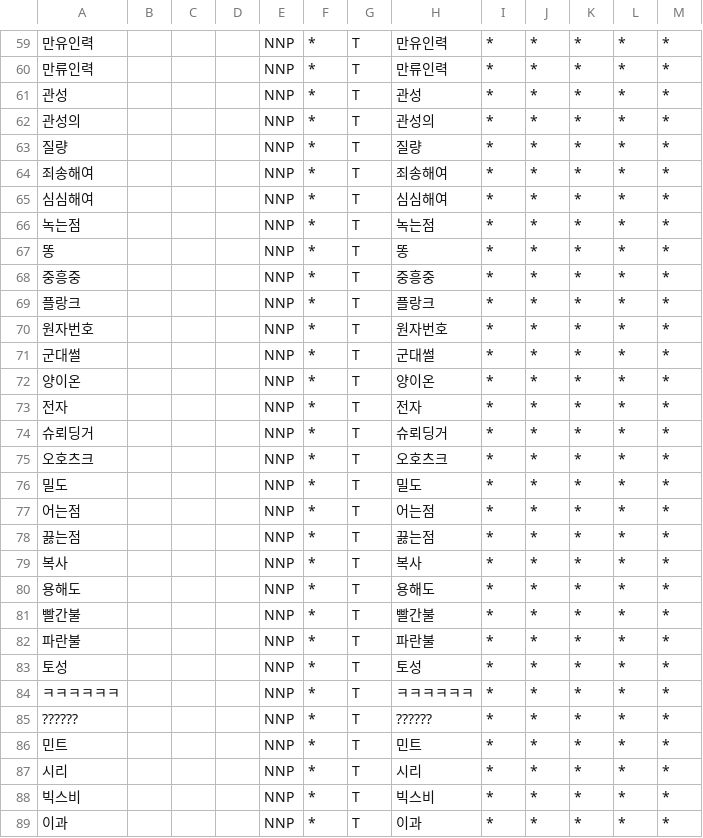
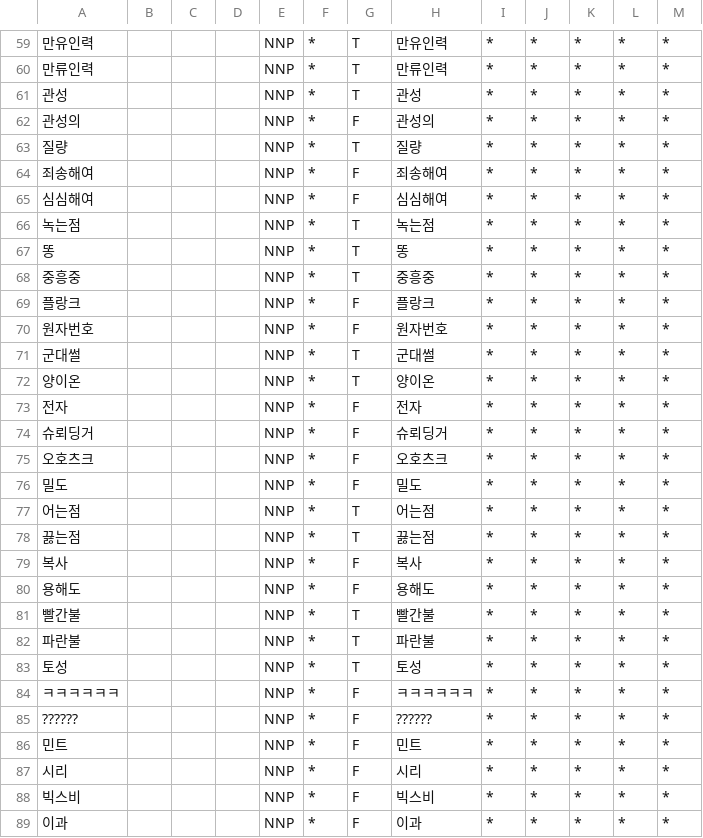
Before and after one commit to ty3370/faq_chatbot_sciecne_3rd, a CSV file: data/nnp.csv, drawn as a sheet; only a part is shown, gaps mark what is left out; the diff covers the shown part only.

Commit message:
한셀 수정

```diff
--- a/data/nnp.csv
+++ b/data/nnp.csv
@@ -61,6 +61,6 @@
 관성,,,,NNP,*,T,관성,*,*,*,*,*
-관성의,,,,NNP,*,T,관성의,*,*,*,*,*
+관성의,,,,NNP,*,F,관성의,*,*,*,*,*
 질량,,,,NNP,*,T,질량,*,*,*,*,*
-죄송해여,,,,NNP,*,T,죄송해여,*,*,*,*,*
-심심해여,,,,NNP,*,T,심심해여,*,*,*,*,*
+죄송해여,,,,NNP,*,F,죄송해여,*,*,*,*,*
+심심해여,,,,NNP,*,F,심심해여,*,*,*,*,*
 녹는점,,,,NNP,*,T,녹는점,*,*,*,*,*
@@ -68,14 +68,14 @@
 중흥중,,,,NNP,*,T,중흥중,*,*,*,*,*
-플랑크,,,,NNP,*,T,플랑크,*,*,*,*,*
-원자번호,,,,NNP,*,T,원자번호,*,*,*,*,*
+플랑크,,,,NNP,*,F,플랑크,*,*,*,*,*
+원자번호,,,,NNP,*,F,원자번호,*,*,*,*,*
 군대썰,,,,NNP,*,T,군대썰,*,*,*,*,*
 양이온,,,,NNP,*,T,양이온,*,*,*,*,*
-전자,,,,NNP,*,T,전자,*,*,*,*,*
-슈뢰딩거,,,,NNP,*,T,슈뢰딩거,*,*,*,*,*
-오호츠크,,,,NNP,*,T,오호츠크,*,*,*,*,*
-밀도,,,,NNP,*,T,밀도,*,*,*,*,*
+전자,,,,NNP,*,F,전자,*,*,*,*,*
+슈뢰딩거,,,,NNP,*,F,슈뢰딩거,*,*,*,*,*
+오호츠크,,,,NNP,*,F,오호츠크,*,*,*,*,*
+밀도,,,,NNP,*,F,밀도,*,*,*,*,*
 어는점,,,,NNP,*,T,어는점,*,*,*,*,*
 끓는점,,,,NNP,*,T,끓는점,*,*,*,*,*
-복사,,,,NNP,*,T,복사,*,*,*,*,*
-용해도,,,,NNP,*,T,용해도,*,*,*,*,*
+복사,,,,NNP,*,F,복사,*,*,*,*,*
+용해도,,,,NNP,*,F,용해도,*,*,*,*,*
 빨간불,,,,NNP,*,T,빨간불,*,*,*,*,*
@@ -83,7 +83,7 @@
 토성,,,,NNP,*,T,토성,*,*,*,*,*
-ㅋㅋㅋㅋㅋㅋ,,,,NNP,*,T,ㅋㅋㅋㅋㅋㅋ,*,*,*,*,*
-??????,,,,NNP,*,T,??????,*,*,*,*,*
-민트,,,,NNP,*,T,민트,*,*,*,*,*
-시리,,,,NNP,*,T,시리,*,*,*,*,*
-빅스비,,,,NNP,*,T,빅스비,*,*,*,*,*
-이과,,,,NNP,*,T,이과,*,*,*,*,*
+ㅋㅋㅋㅋㅋㅋ,,,,NNP,*,F,ㅋㅋㅋㅋㅋㅋ,*,*,*,*,*
+??????,,,,NNP,*,F,??????,*,*,*,*,*
+민트,,,,NNP,*,F,민트,*,*,*,*,*
+시리,,,,NNP,*,F,시리,*,*,*,*,*
+빅스비,,,,NNP,*,F,빅스비,*,*,*,*,*
+이과,,,,NNP,*,F,이과,*,*,*,*,*
```
Also changed, not shown: 39 edited cells elsewhere in this file.
